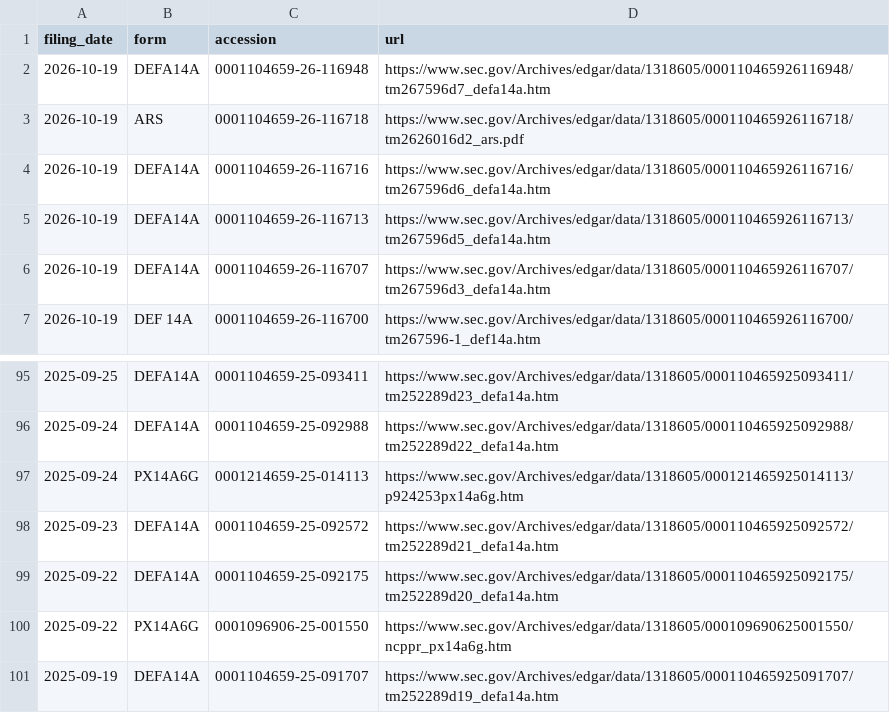
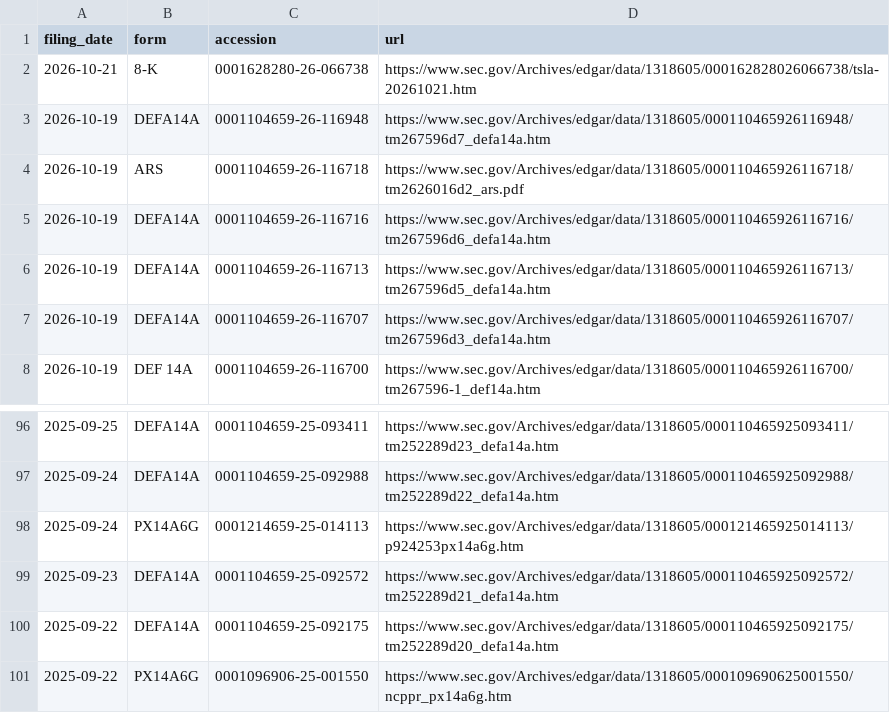
Before and after one commit to Kaydeep0/musk-empire-dossier, a CSV file: data/tesla_filings_index.csv, drawn as a sheet; only a part is shown, gaps mark what is left out; removed rows and columns are numbered as before the commit, all else as after; the diff names each change by its address in the sheet, - before the commit and + after, or states it on an @@ line.

```diff
--- a/data/tesla_filings_index.csv
+++ b/data/tesla_filings_index.csv
+row 2: 2026-10-21 | 8-K | 0001628280-26-066738 | https://www.sec.gov/Archives/edgar/data/1318605/000162828026066738/tsla-20261021.htm
-row 101: 2025-09-19 | DEFA14A | 0001104659-25-091707 | https://www.sec.gov/Archives/edgar/data/1318605/000110465925091707/tm252289d19_defa14a.htm
```
Also changed, not shown: 25 other files.
